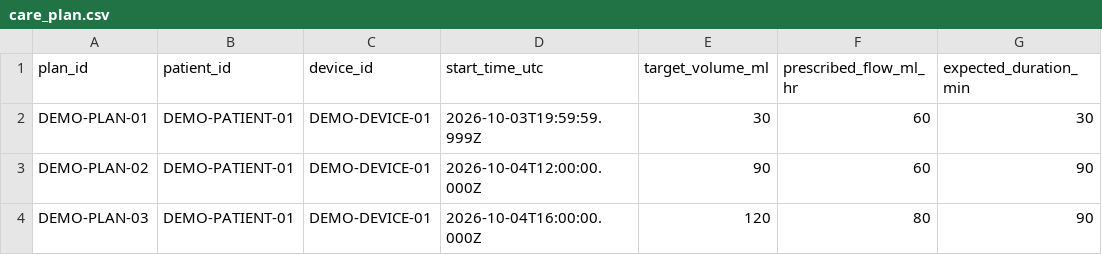
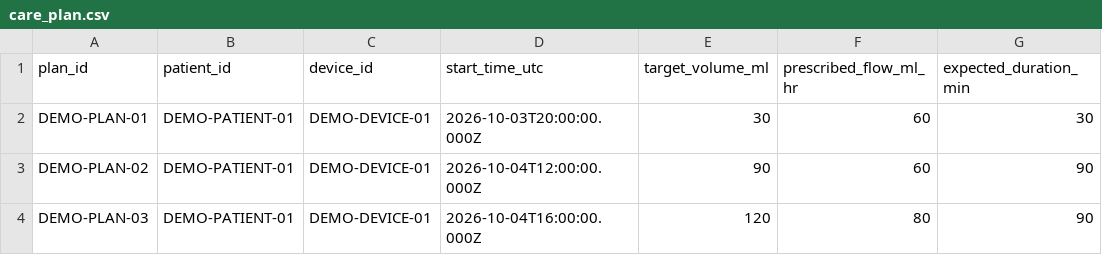
Before and after one commit to selanier0523-crs/BioHackFall2026-OSU, a CSV file: public/data/care_plan.csv, drawn as a sheet; only a part is shown; the diff names each change by its address in the sheet, - before the commit and + after, or states it on an @@ line.

```diff
--- a/public/data/care_plan.csv
+++ b/public/data/care_plan.csv
-D2 (start_time_utc): 2026-10-03T19:59:59.999Z
+D2 (start_time_utc): 2026-10-03T20:00:00.000Z
```
Also changed, not shown: 11 other files.
